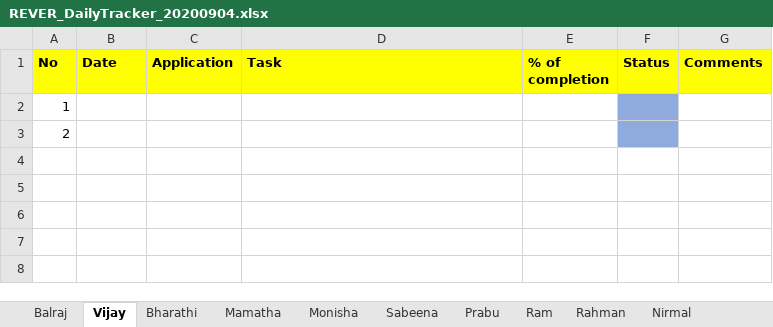
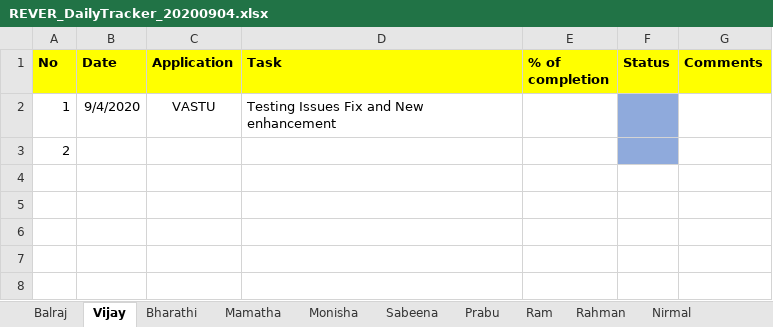
Before and after one commit to tcbalaji/DailyTracker, an Excel workbook: REVER_DailyTracker_20200904.xlsx, sheet Vijay, drawn as a sheet; only a part is shown; values as stored, in another font and other column widths than the file's, no borders; removed rows and columns are numbered as before the commit, all else as after; the diff names each change by its address in the sheet, - before the commit and + after, or states it on an @@ line.

Commit message:
Status Updated

```diff
--- a/REVER_DailyTracker_20200904.xlsx (sheet Vijay)
+++ b/REVER_DailyTracker_20200904.xlsx (sheet Vijay)
-row 2: 1
+row 2: 1 | 9/4/2020 | VASTU | Testing Issues Fix and New enhancement
```
